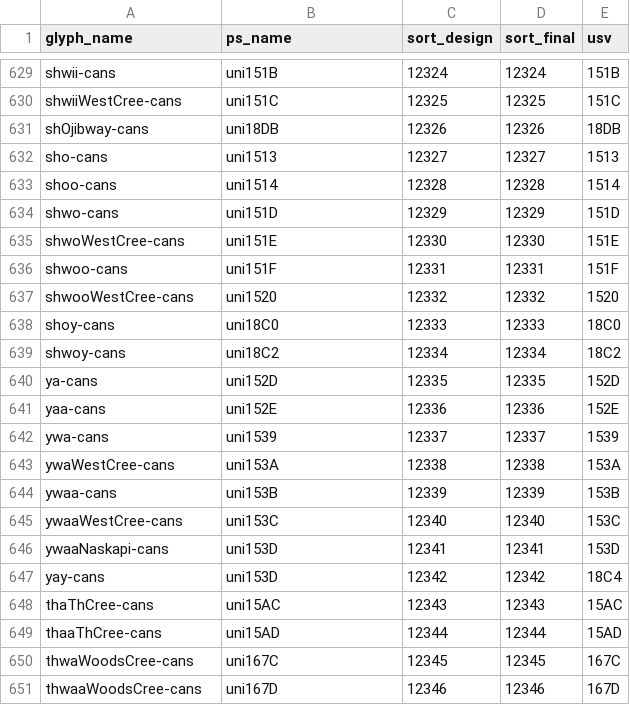
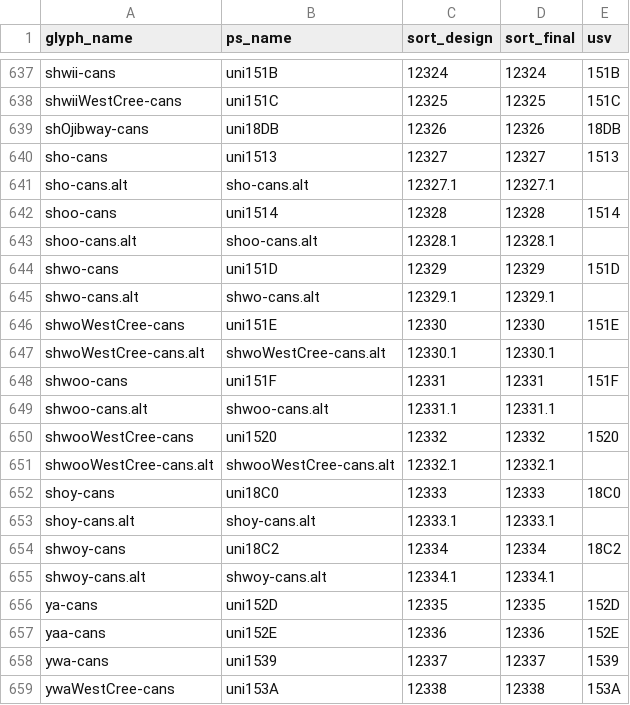
Before and after one commit to silnrsi/font-bjcree, a CSV file: source/glyph_data.csv, drawn as a sheet; only a part is shown, gaps mark what is left out; the shorter side is filled out with more unchanged rows; the diff covers the shown part only; the diff names each change by its address in the sheet, - before the commit and + after, or states it on an @@ line.

```diff
--- a/source/glyph_data.csv
+++ b/source/glyph_data.csv
+row 641: sho-cans.alt | sho-cans.alt | 12327.1 | 12327.1
+row 643: shoo-cans.alt | shoo-cans.alt | 12328.1 | 12328.1
+row 645: shwo-cans.alt | shwo-cans.alt | 12329.1 | 12329.1
+row 647: shwoWestCree-cans.alt | shwoWestCree-cans.alt | 12330.1 | 12330.1
+row 649: shwoo-cans.alt | shwoo-cans.alt | 12331.1 | 12331.1
+row 651: shwooWestCree-cans.alt | shwooWestCree-cans.alt | 12332.1 | 12332.1
+row 653: shoy-cans.alt | shoy-cans.alt | 12333.1 | 12333.1
+row 655: shwoy-cans.alt | shwoy-cans.alt | 12334.1 | 12334.1
```
Also changed, not shown: 8 added rows elsewhere in this file, 6 other files.
